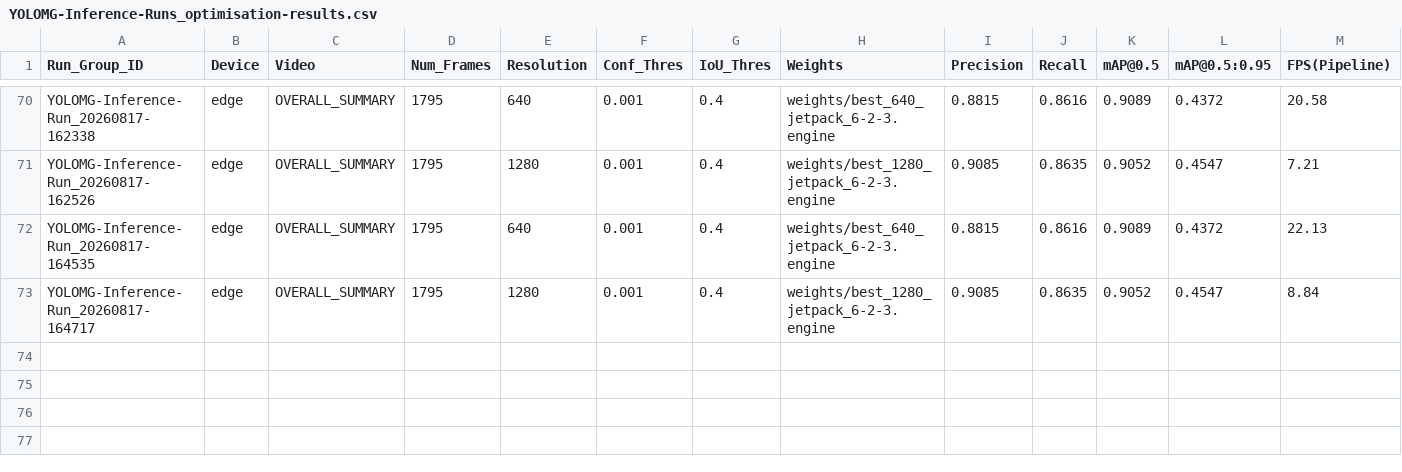
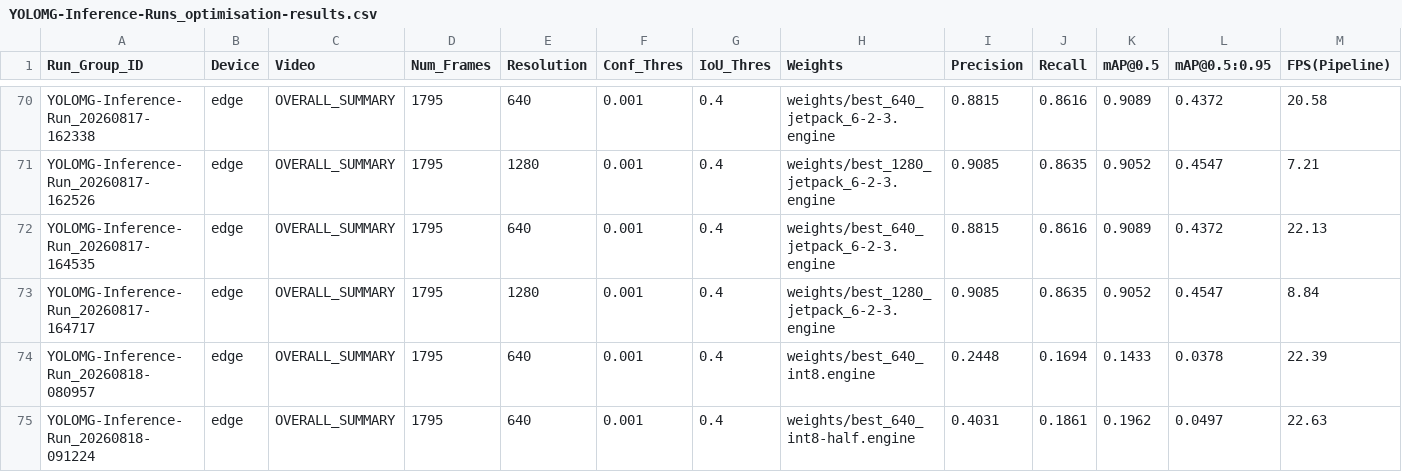
Before and after one commit to samt-w/edgeYOLOMG, a CSV file: edge/YOLOMG-Inference-Runs_optimisation-results.csv, drawn as a sheet; only a part is shown, gaps mark what is left out; rows hold the shown columns only; the diff names each change by its address in the sheet, - before the commit and + after, or states it on an @@ line.

```diff
--- a/edge/YOLOMG-Inference-Runs_optimisation-results.csv
+++ b/edge/YOLOMG-Inference-Runs_optimisation-results.csv
+row 74: YOLOMG-Inference-Run_20260818-080957 | edge | OVERALL_SUMMARY | 1795 | 640 | 0.001 | 0.4 | weights/best_640_int8.engine | 0.2448 | 0.1694 | 0.1433 | 0.0378 | 22.39
+row 75: YOLOMG-Inference-Run_20260818-091224 | edge | OVERALL_SUMMARY | 1795 | 640 | 0.001 | 0.4 | weights/best_640_int8-half.engine | 0.4031 | 0.1861 | 0.1962 | 0.0497 | 22.63
```
Also changed, not shown: 11 other files.
